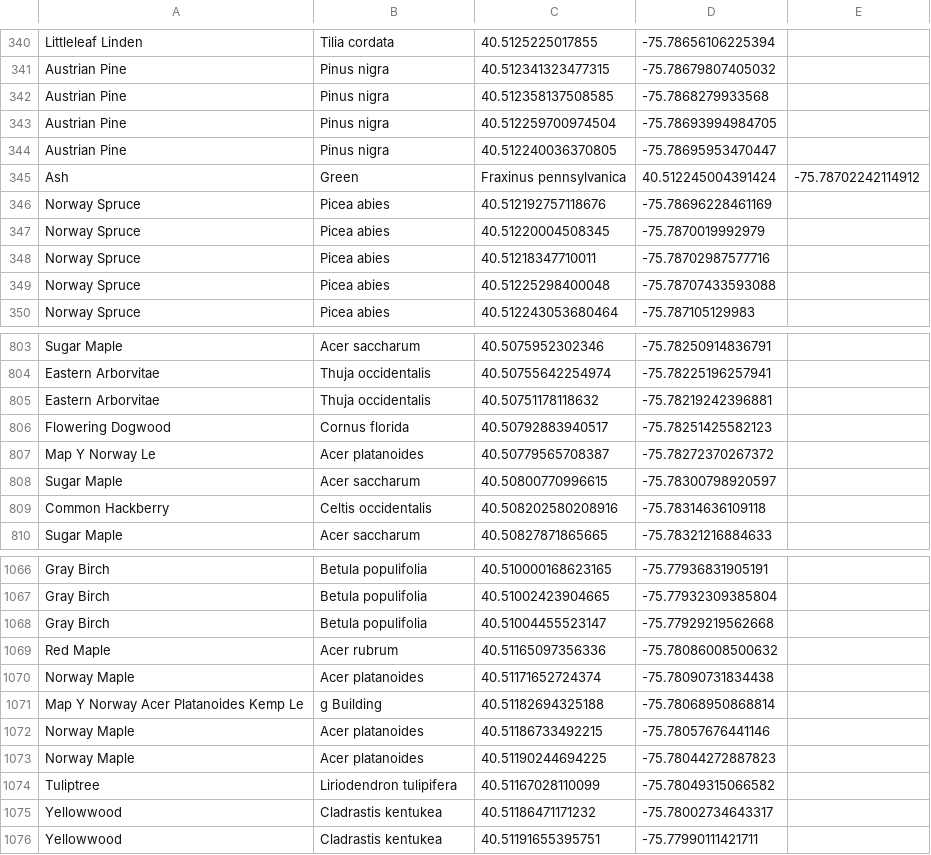
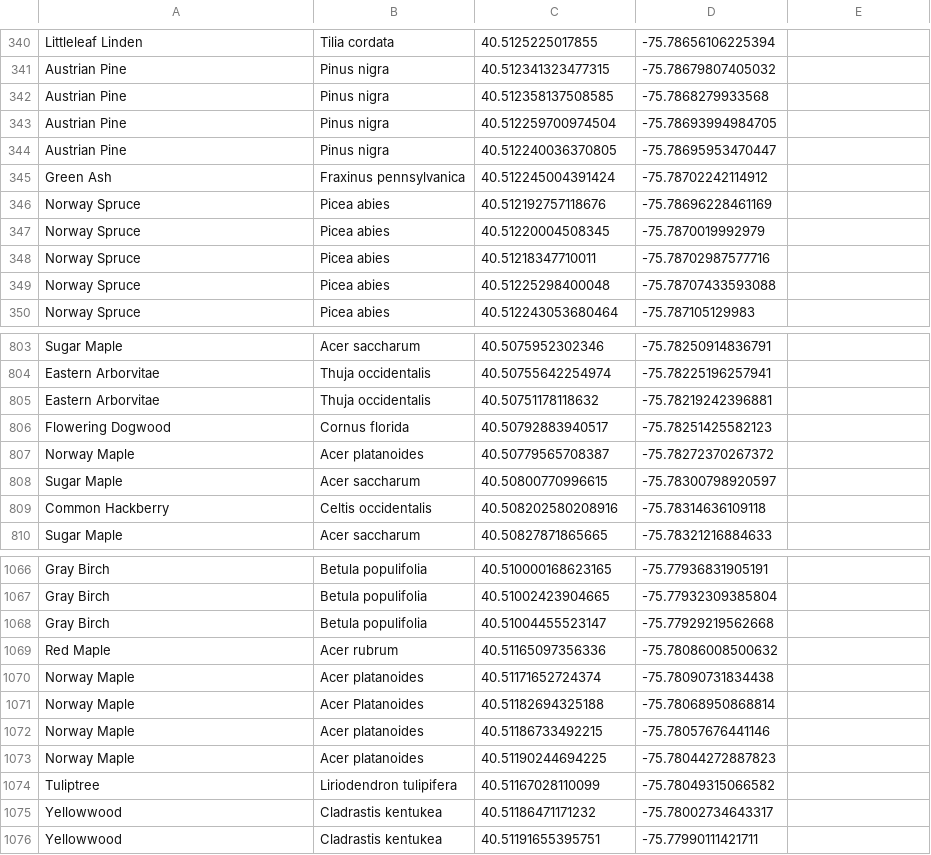
Before and after one commit to mhoff873/KU-Tree-Map, a CSV file: trees.csv, drawn as a sheet; only a part is shown, gaps mark what is left out.

```diff
--- a/trees.csv
+++ b/trees.csv
@@ -344,3 +344,3 @@ Austrian Pine, Pinus nigra, 40.512259700974504, -75.78693994984705
 Austrian Pine, Pinus nigra, 40.512240036370805, -75.78695953470447
-Ash,Green , Fraxinus pennsylvanica, 40.512245004391424, -75.78702242114912
+Green Ash, Fraxinus pennsylvanica, 40.512245004391424, -75.78702242114912
 Norway Spruce, Picea abies, 40.512192757118676, -75.78696228461169
@@ -806,3 +806,3 @@ Eastern Arborvitae, Thuja occidentalis, 40.50751178118632, -75.78219242396881
 Flowering Dogwood, Cornus florida, 40.50792883940517, -75.78251425582123
-Map Y Norway Le, Acer platanoides, 40.50779565708387, -75.78272370267372
+Norway Maple, Acer platanoides, 40.50779565708387, -75.78272370267372
 Sugar Maple, Acer saccharum, 40.50800770996615, -75.78300798920597
@@ -1070,3 +1070,3 @@ Red Maple, Acer rubrum, 40.51165097356336, -75.78086008500632
 Norway Maple, Acer platanoides, 40.51171652724374, -75.78090731834438
-Map Y Norway Acer Platanoides Kemp Le, g Building, 40.51182694325188, -75.78068950868814
+Norway Maple, Acer Platanoides, 40.51182694325188, -75.78068950868814
 Norway Maple, Acer platanoides, 40.51186733492215, -75.78057676441146
```
Also changed, not shown: 1 other file.
